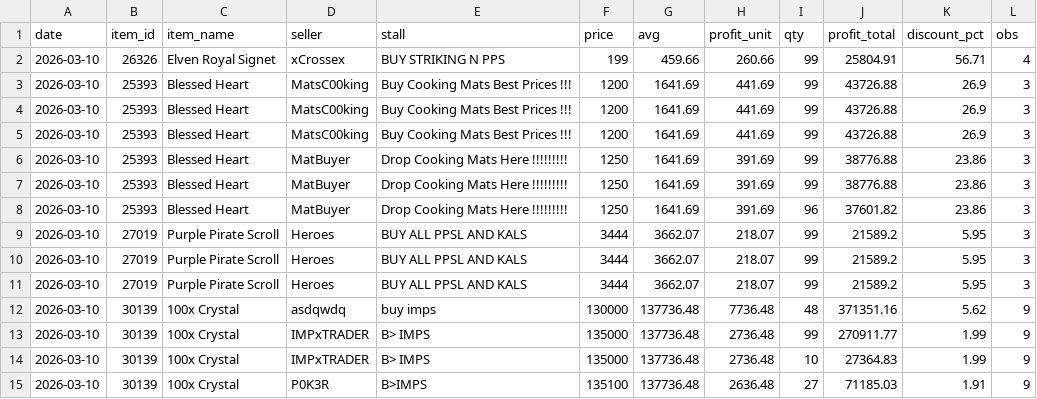
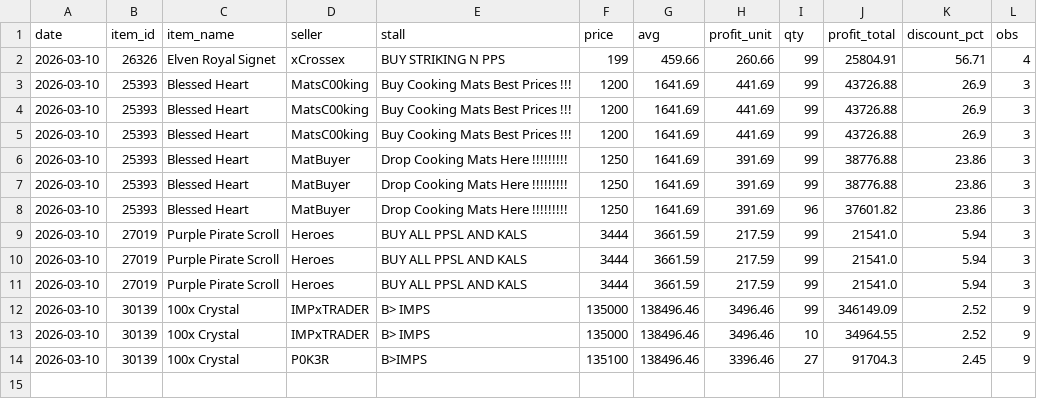
Before and after one commit to Bunencio/moon-discounts, a CSV file: docs/profit_hits_ge_20000.csv, drawn as a sheet.

```diff
--- a/docs/profit_hits_ge_20000.csv
+++ b/docs/profit_hits_ge_20000.csv
@@ -8,8 +8,7 @@ date,item_id,item_name,seller,stall,price,avg,profit_unit,qty,profit_total,disco
 2026-03-10,25393,Blessed Heart,MatBuyer,Drop Cooking Mats Here !!!!!!!!!,1250,1641.69,391.69,96,37601.82,23.86,3
-2026-03-10,27019,Purple Pirate Scroll,Heroes,BUY ALL PPSL AND KALS,3444,3662.07,218.07,99,21589.2,5.95,3
-2026-03-10,27019,Purple Pirate Scroll,Heroes,BUY ALL PPSL AND KALS,3444,3662.07,218.07,99,21589.2,5.95,3
-2026-03-10,27019,Purple Pirate Scroll,Heroes,BUY ALL PPSL AND KALS,3444,3662.07,218.07,99,21589.2,5.95,3
-2026-03-10,30139,100x Crystal,asdqwdq,buy imps,130000,137736.48,7736.48,48,371351.16,5.62,9
-2026-03-10,30139,100x Crystal,IMPxTRADER,B> IMPS,135000,137736.48,2736.48,99,270911.77,1.99,9
-2026-03-10,30139,100x Crystal,IMPxTRADER,B> IMPS,135000,137736.48,2736.48,10,27364.83,1.99,9
-2026-03-10,30139,100x Crystal,P0K3R,B>IMPS,135100,137736.48,2636.48,27,71185.03,1.91,9
+2026-03-10,27019,Purple Pirate Scroll,Heroes,BUY ALL PPSL AND KALS,3444,3661.59,217.59,99,21541.0,5.94,3
+2026-03-10,27019,Purple Pirate Scroll,Heroes,BUY ALL PPSL AND KALS,3444,3661.59,217.59,99,21541.0,5.94,3
+2026-03-10,27019,Purple Pirate Scroll,Heroes,BUY ALL PPSL AND KALS,3444,3661.59,217.59,99,21541.0,5.94,3
+2026-03-10,30139,100x Crystal,IMPxTRADER,B> IMPS,135000,138496.46,3496.46,99,346149.09,2.52,9
+2026-03-10,30139,100x Crystal,IMPxTRADER,B> IMPS,135000,138496.46,3496.46,10,34964.55,2.52,9
+2026-03-10,30139,100x Crystal,P0K3R,B>IMPS,135100,138496.46,3396.46,27,91704.3,2.45,9
```
